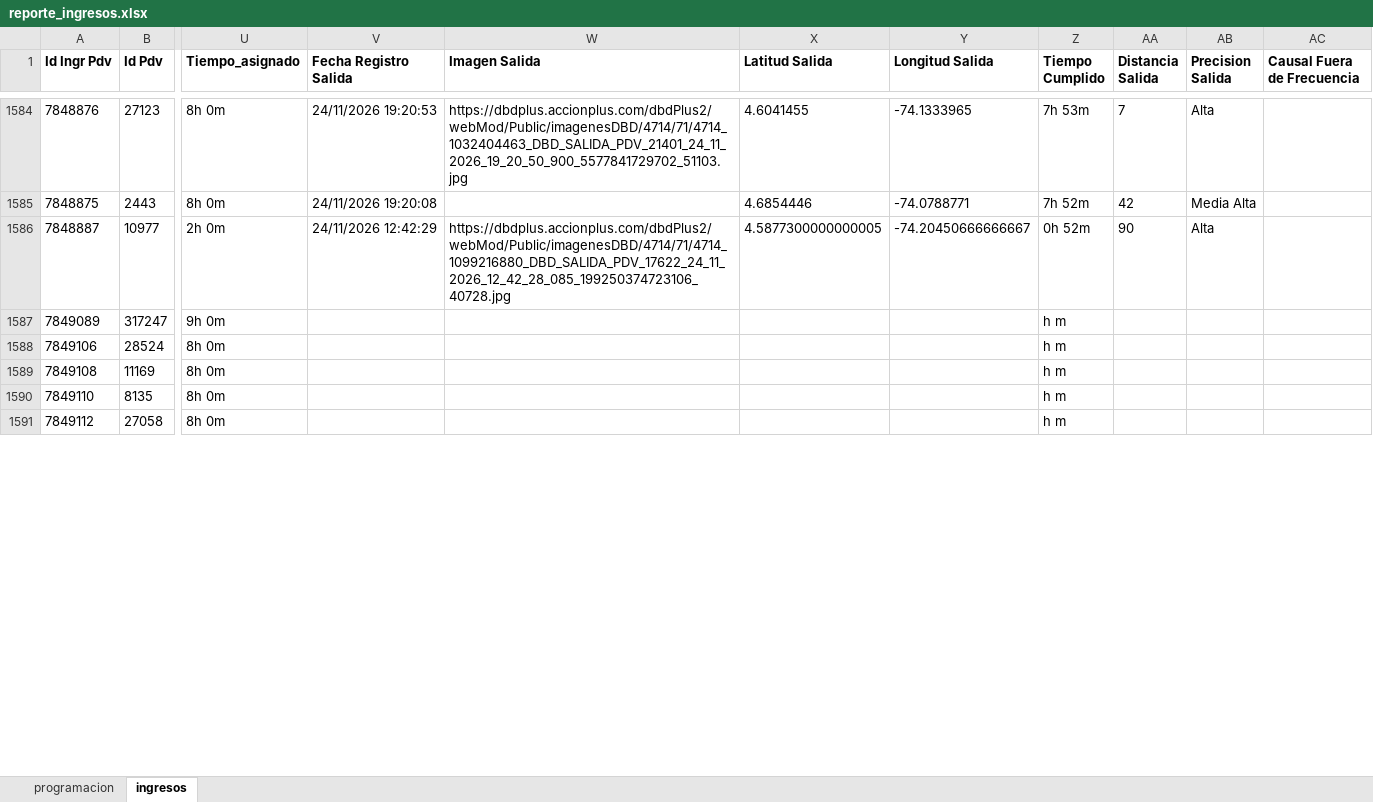
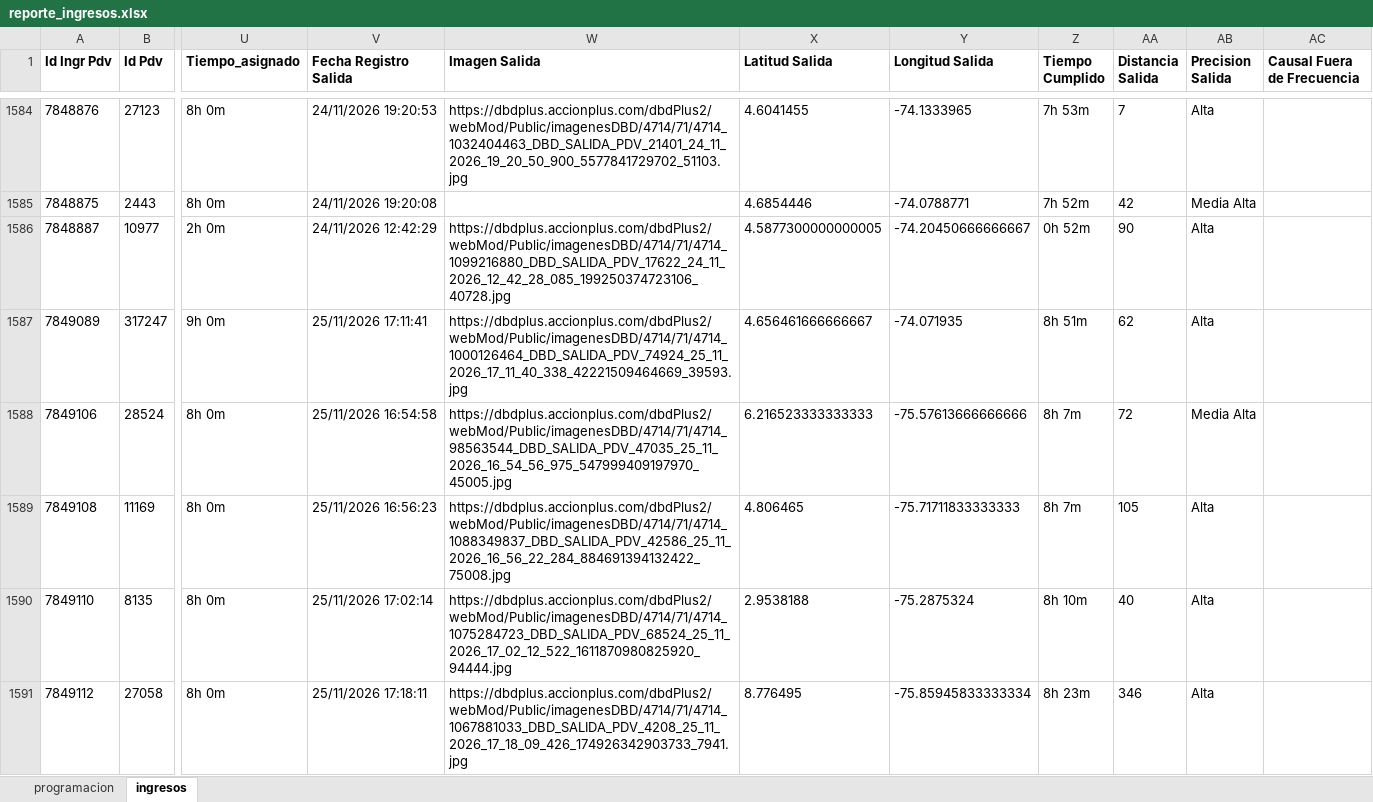
Before and after one commit to johangarzon19/monitor-ingresosv2, an Excel workbook: data/reporte_ingresos.xlsx, sheet ingresos, drawn as a sheet; only a part is shown, gaps mark what is left out; values as stored, in another font and other column widths than the file's, no borders; the diff covers the shown part only; the diff names each change by its address in the sheet, - before the commit and + after, or states it on an @@ line.

Commit message:
Actualizar datos de ingresos

```diff
--- a/data/reporte_ingresos.xlsx (sheet ingresos)
+++ b/data/reporte_ingresos.xlsx (sheet ingresos)
-V1587 (Fecha Registro Salida): (empty)
+V1587 (Fecha Registro Salida): 25/11/2026 17:11:41
-W1587 (Imagen Salida): (empty)
+W1587 (Imagen Salida): https://dbdplus.accionplus.com/dbdPlus2/webMod/Public/imagenesDBD/4714/71/4714_1000126464_DBD_SALIDA_PDV_74924_25_11_2026_17_11_40_338_42221509464669_39593.jpg
-X1587 (Latitud Salida): (empty)
+X1587 (Latitud Salida): 4.656461666666667
-Y1587 (Longitud Salida): (empty)
+Y1587 (Longitud Salida): -74.071935
-Z1587 (Tiempo Cumplido): h m
+Z1587 (Tiempo Cumplido): 8h 51m
-AA1587 (Distancia Salida): (empty)
+AA1587 (Distancia Salida): 62
-AB1587 (Precision Salida): (empty)
+AB1587 (Precision Salida): Alta
-V1588 (Fecha Registro Salida): (empty)
+V1588 (Fecha Registro Salida): 25/11/2026 16:54:58
-W1588 (Imagen Salida): (empty)
+W1588 (Imagen Salida): https://dbdplus.accionplus.com/dbdPlus2/webMod/Public/imagenesDBD/4714/71/4714_98563544_DBD_SALIDA_PDV_47035_25_11_2026_16_54_56_975_547999409197970_45005.jpg
-X1588 (Latitud Salida): (empty)
+X1588 (Latitud Salida): 6.216523333333333
-Y1588 (Longitud Salida): (empty)
+Y1588 (Longitud Salida): -75.57613666666666
-Z1588:Z1589 (Tiempo Cumplido): h m
+Z1588:Z1589 (Tiempo Cumplido): 8h 7m
-AA1588 (Distancia Salida): (empty)
+AA1588 (Distancia Salida): 72
-AB1588 (Precision Salida): (empty)
+AB1588 (Precision Salida): Media Alta
-V1589 (Fecha Registro Salida): (empty)
+V1589 (Fecha Registro Salida): 25/11/2026 16:56:23
-W1589 (Imagen Salida): (empty)
+W1589 (Imagen Salida): https://dbdplus.accionplus.com/dbdPlus2/webMod/Public/imagenesDBD/4714/71/4714_1088349837_DBD_SALIDA_PDV_42586_25_11_2026_16_56_22_284_884691394132422_75008.jpg
-X1589 (Latitud Salida): (empty)
+X1589 (Latitud Salida): 4.806465
-Y1589 (Longitud Salida): (empty)
+Y1589 (Longitud Salida): -75.71711833333333
-AA1589 (Distancia Salida): (empty)
+AA1589 (Distancia Salida): 105
-AB1589:AB1591 (Precision Salida): (empty)
+AB1589:AB1591 (Precision Salida): Alta
-V1590 (Fecha Registro Salida): (empty)
+V1590 (Fecha Registro Salida): 25/11/2026 17:02:14
-W1590 (Imagen Salida): (empty)
+W1590 (Imagen Salida): https://dbdplus.accionplus.com/dbdPlus2/webMod/Public/imagenesDBD/4714/71/4714_1075284723_DBD_SALIDA_PDV_68524_25_11_2026_17_02_12_522_1611870980825920_94444.jpg
-X1590 (Latitud Salida): (empty)
+X1590 (Latitud Salida): 2.9538188
-Y1590 (Longitud Salida): (empty)
+Y1590 (Longitud Salida): -75.2875324
-Z1590 (Tiempo Cumplido): h m
+Z1590 (Tiempo Cumplido): 8h 10m
-AA1590 (Distancia Salida): (empty)
+AA1590 (Distancia Salida): 40
-V1591 (Fecha Registro Salida): (empty)
+V1591 (Fecha Registro Salida): 25/11/2026 17:18:11
-W1591 (Imagen Salida): (empty)
+W1591 (Imagen Salida): https://dbdplus.accionplus.com/dbdPlus2/webMod/Public/imagenesDBD/4714/71/4714_1067881033_DBD_SALIDA_PDV_4208_25_11_2026_17_18_09_426_174926342903733_7941.jpg
-X1591 (Latitud Salida): (empty)
+X1591 (Latitud Salida): 8.776495
-Y1591 (Longitud Salida): (empty)
+Y1591 (Longitud Salida): -75.85945833333334
-Z1591 (Tiempo Cumplido): h m
+Z1591 (Tiempo Cumplido): 8h 23m
-AA1591 (Distancia Salida): (empty)
+AA1591 (Distancia Salida): 346
```
Also changed, not shown: 46 added rows and 79 edited cells elsewhere in this sheet.
